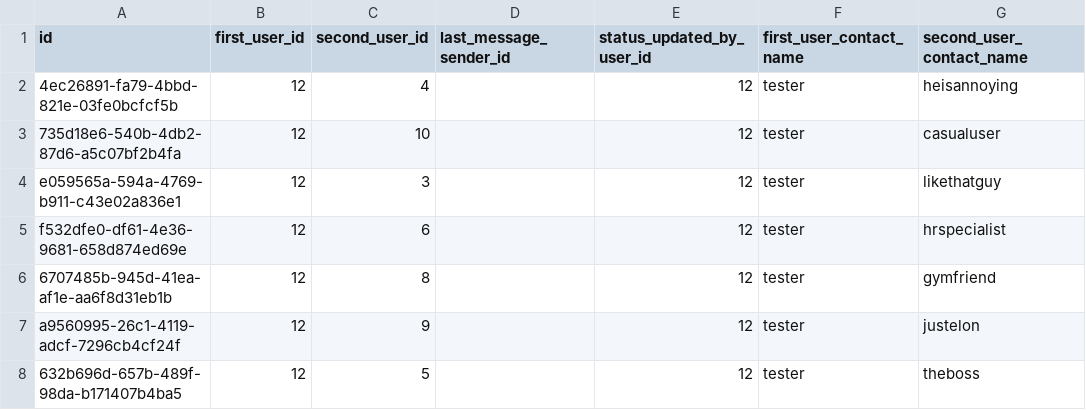
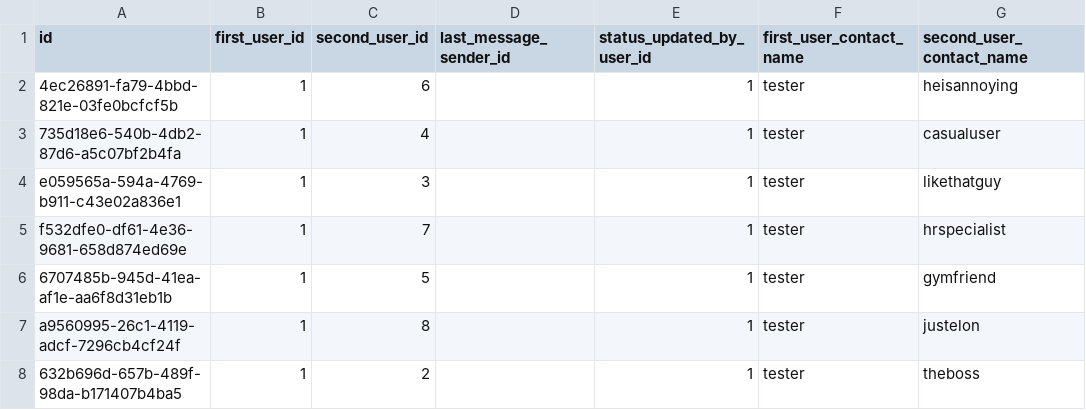
Before and after one commit to Vr6R32/the-game, a CSV file: conversation-service/src/main/resources/db/changelog/csv/conversations.csv, drawn as a sheet; only a part is shown; the diff names each change by its address in the sheet, - before the commit and + after, or states it on an @@ line.

Commit message:
implementation of conversation invitation accept/reject logic on backend and frontend, new css style for buttons, app users and conversations csv file id's fixed, liquibase last messeage date timestamp ddl fixed, chatmessage obj with date param, delete local user data on logout frontend ,

```diff
--- a/conversation-service/src/main/resources/db/changelog/csv/conversations.csv
+++ b/conversation-service/src/main/resources/db/changelog/csv/conversations.csv
-B2:B8 (first_user_id): 12
+B2:B8 (first_user_id): 1
-C2 (second_user_id): 4
+C2 (second_user_id): 6
-E2:E8 (status_updated_by_user_id): 12
+E2:E8 (status_updated_by_user_id): 1
-C3 (second_user_id): 10
+C3 (second_user_id): 4
-C5 (second_user_id): 6
+C5 (second_user_id): 7
-C6 (second_user_id): 8
+C6 (second_user_id): 5
-C7 (second_user_id): 9
+C7 (second_user_id): 8
-C8 (second_user_id): 5
+C8 (second_user_id): 2
```
Also changed, not shown: user-service/src/main/resources/db/changelog/csv/app_users.csv, 38 other files.
